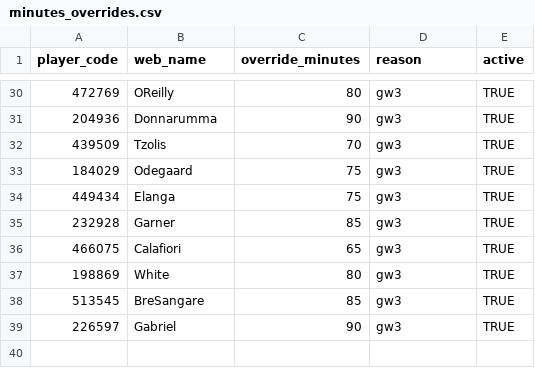
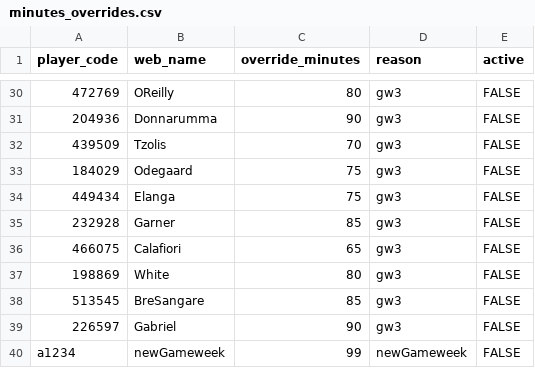
Before and after one commit to maxwell-petitjean/fpl_26, a CSV file: data/manual/minutes_overrides.csv, drawn as a sheet; only a part is shown, gaps mark what is left out; the diff covers the shown part only; the diff names each change by its address in the sheet, - before the commit and + after, or states it on an @@ line.

```diff
--- a/data/manual/minutes_overrides.csv
+++ b/data/manual/minutes_overrides.csv
-E30:E39 (active): TRUE
+E30:E39 (active): FALSE
+row 40: a1234 | newGameweek | 99 | newGameweek | FALSE
```
Also changed, not shown: 19 edited cells elsewhere in this file.
